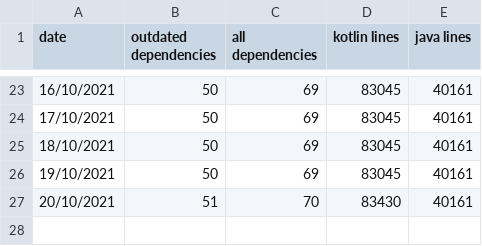
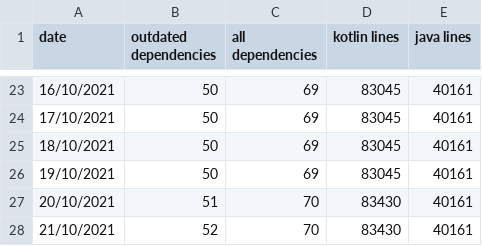
Before and after one commit to wzieba/Autostattic, a CSV file: results/WordPress-FluxC-Android.csv, drawn as a sheet; only a part is shown, gaps mark what is left out.

```diff
--- a/results/WordPress-FluxC-Android.csv
+++ b/results/WordPress-FluxC-Android.csv
@@ -27 +27,2 @@ date,outdated dependencies,all dependencies,kotlin lines,java lines
 20/10/2021,51,70,83430,40161
+21/10/2021,52,70,83430,40161
```
